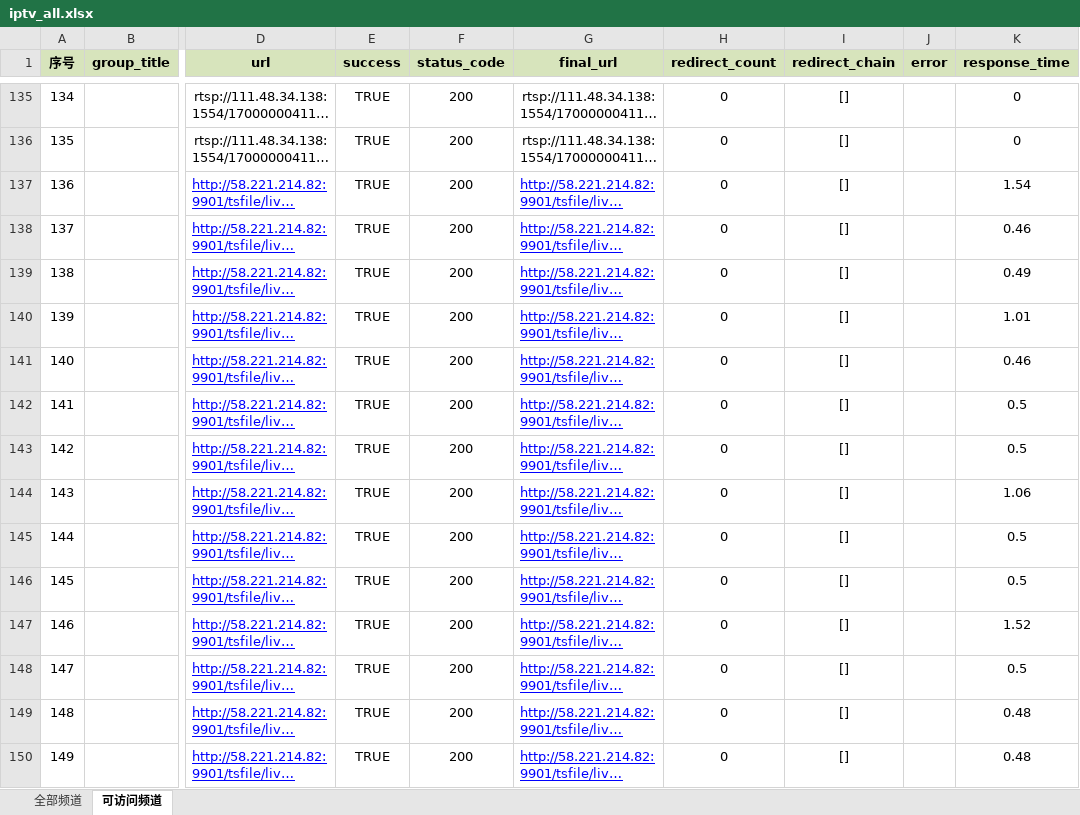
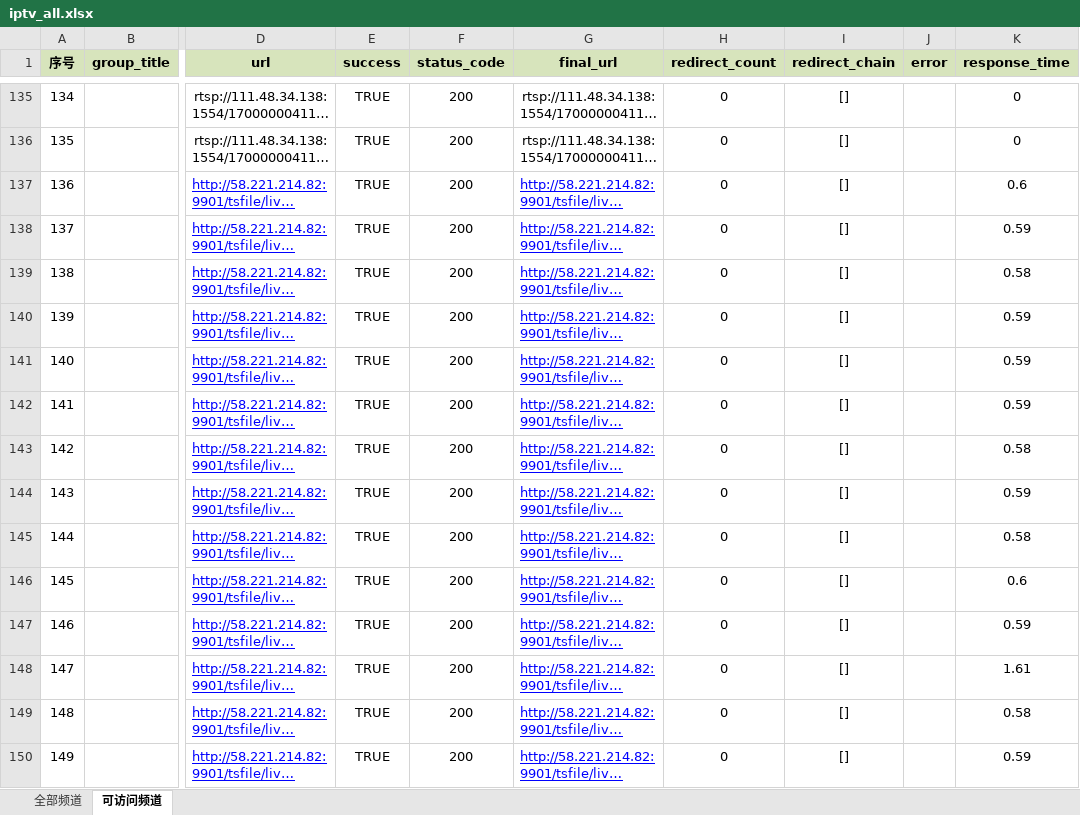
Before and after one commit to 091468/live, an Excel workbook: iptv_all.xlsx, sheet 可访问频道, drawn as a sheet; only a part is shown, gaps mark what is left out; long unchanged cells end in …; values as stored, in another font and other column widths than the file's, no borders; conditional formats not drawn; the diff covers the shown part only; the diff names each change by its address in the sheet, - before the commit and + after, or states it on an @@ line.

```diff
--- a/iptv_all.xlsx (sheet 可访问频道)
+++ b/iptv_all.xlsx (sheet 可访问频道)
-K137 (response_time): 1.54
+K137 (response_time): 0.6
-K138 (response_time): 0.46
+K138 (response_time): 0.59
-K139 (response_time): 0.49
+K139 (response_time): 0.58
-K140 (response_time): 1.01
+K140 (response_time): 0.59
-K141 (response_time): 0.46
+K141 (response_time): 0.59
-K142 (response_time): 0.5
+K142 (response_time): 0.59
-K143 (response_time): 0.5
+K143 (response_time): 0.58
-K144 (response_time): 1.06
+K144 (response_time): 0.59
-K145 (response_time): 0.5
+K145 (response_time): 0.58
-K146 (response_time): 0.5
+K146 (response_time): 0.6
-K147 (response_time): 1.52
+K147 (response_time): 0.59
-K148 (response_time): 0.5
+K148 (response_time): 1.61
-K149 (response_time): 0.48
+K149 (response_time): 0.58
-K150 (response_time): 0.48
+K150 (response_time): 0.59
```
Also changed, not shown: 17 added rows, 2 removed rows, 1454 edited cells and row numbers in column A elsewhere in this sheet, 1 other file.
